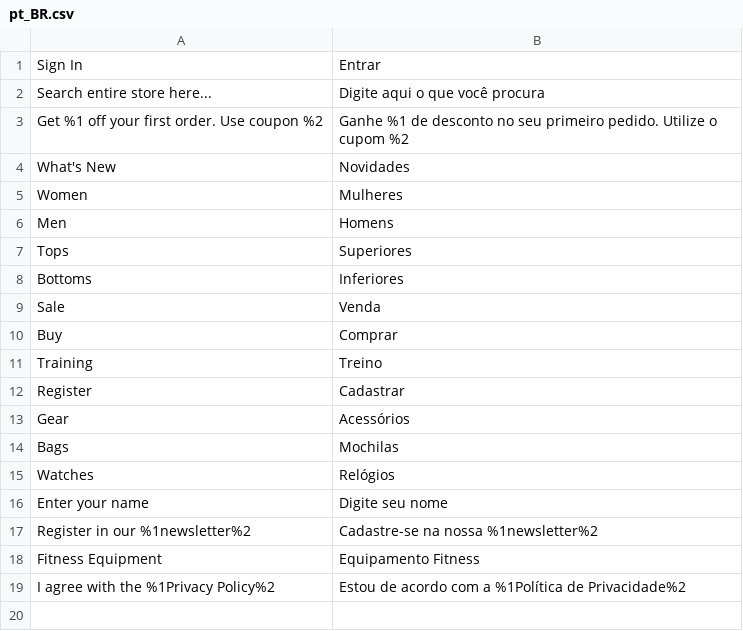
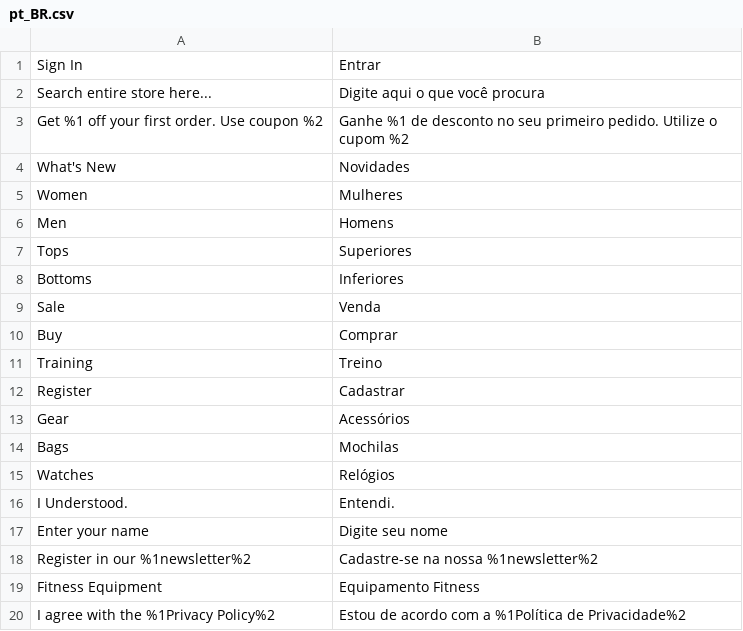
Before and after one commit to luizdevfelipe/magento-innovation, a CSV file: src/app/design/frontend/Avanti/innovation/i18n/pt_BR.csv, drawn as a sheet; the diff names each change by its address in the sheet, - before the commit and + after, or states it on an @@ line.

Commit message:
Update pt_BR.csv

```diff
--- a/src/app/design/frontend/Avanti/innovation/i18n/pt_BR.csv
+++ b/src/app/design/frontend/Avanti/innovation/i18n/pt_BR.csv
+row 16: I Understood. | Entendi.
```
